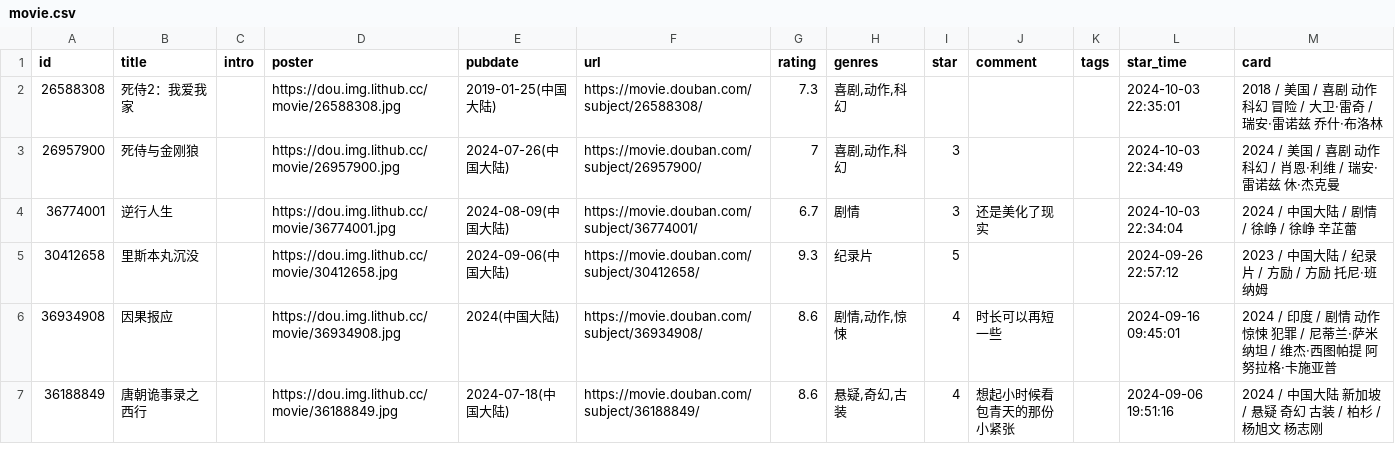
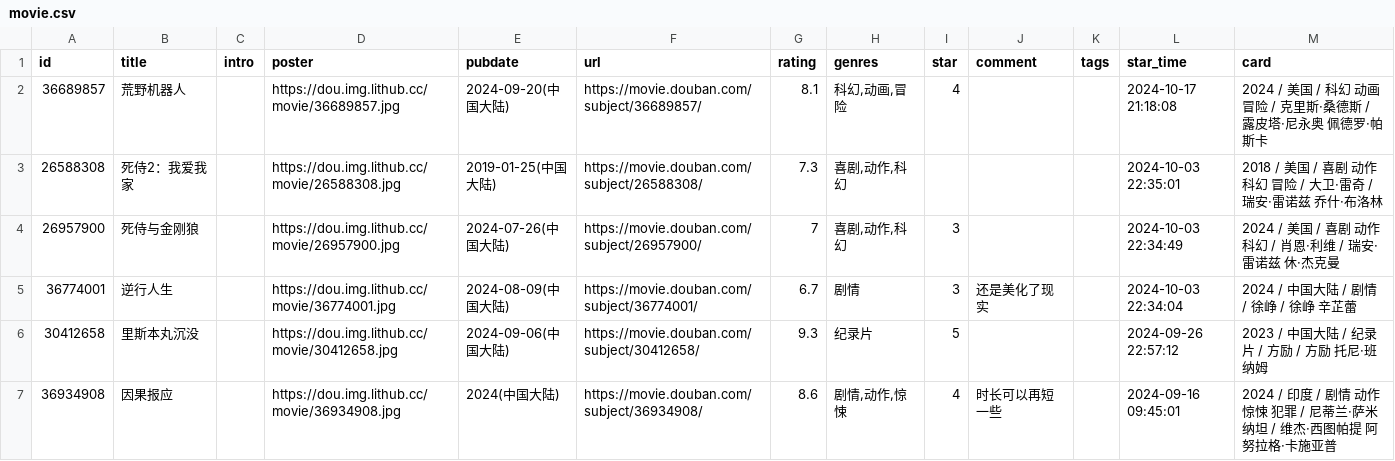
Before and after one commit to oldhand7/html-res-mm, a CSV file: data/douban/movie.csv, drawn as a sheet; only a part is shown; the shorter side is filled out with more unchanged rows; the diff names each change by its address in the sheet, - before the commit and + after, or states it on an @@ line.

Commit message:
chore: update douban data

```diff
--- a/data/douban/movie.csv
+++ b/data/douban/movie.csv
+row 2: 36689857 | 荒野机器人 |  | https://dou.img.lithub.cc/movie/36689857.jpg | 2024-09-20(中国大陆) | https://movie.douban.com/subject/36689857/ | 8.1 | 科幻,动画,冒险 | 4 |  |  | 2024-10-17 21:18:08 | 2024 / 美国 / 科幻 动画 冒险 / 克里斯·桑德斯 / 露皮塔·尼永奥 佩德罗·帕斯卡
```
